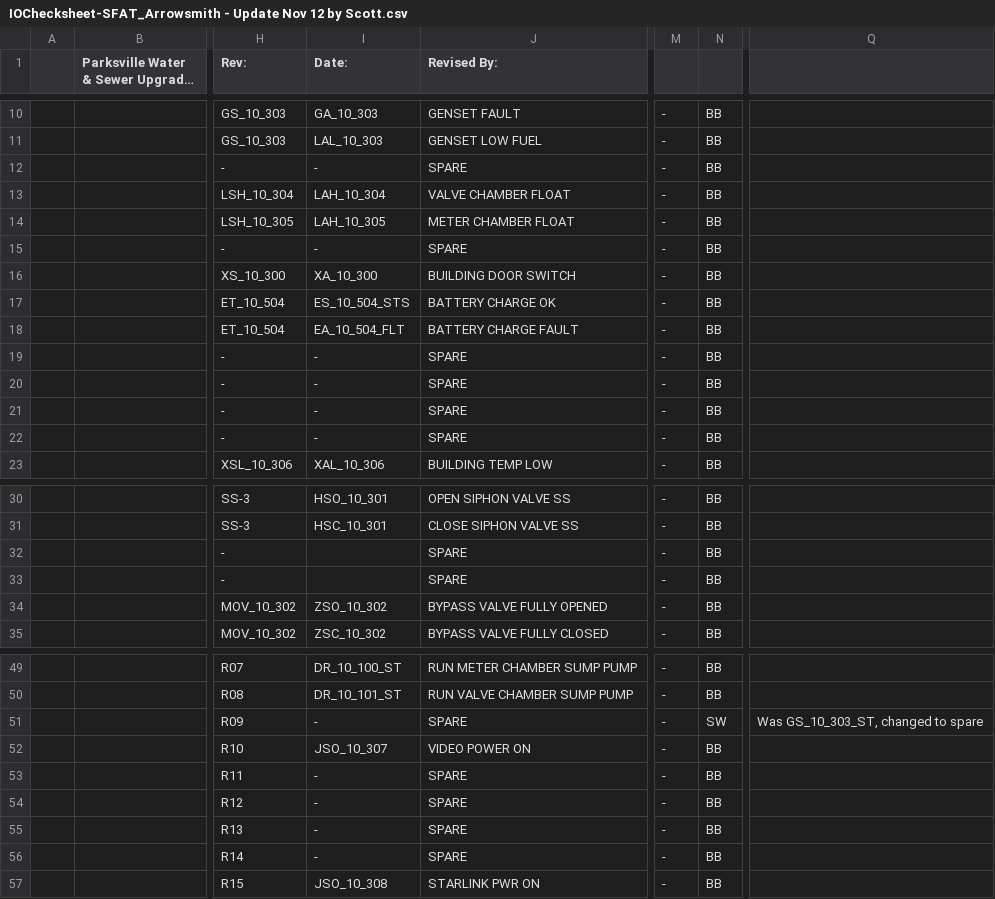
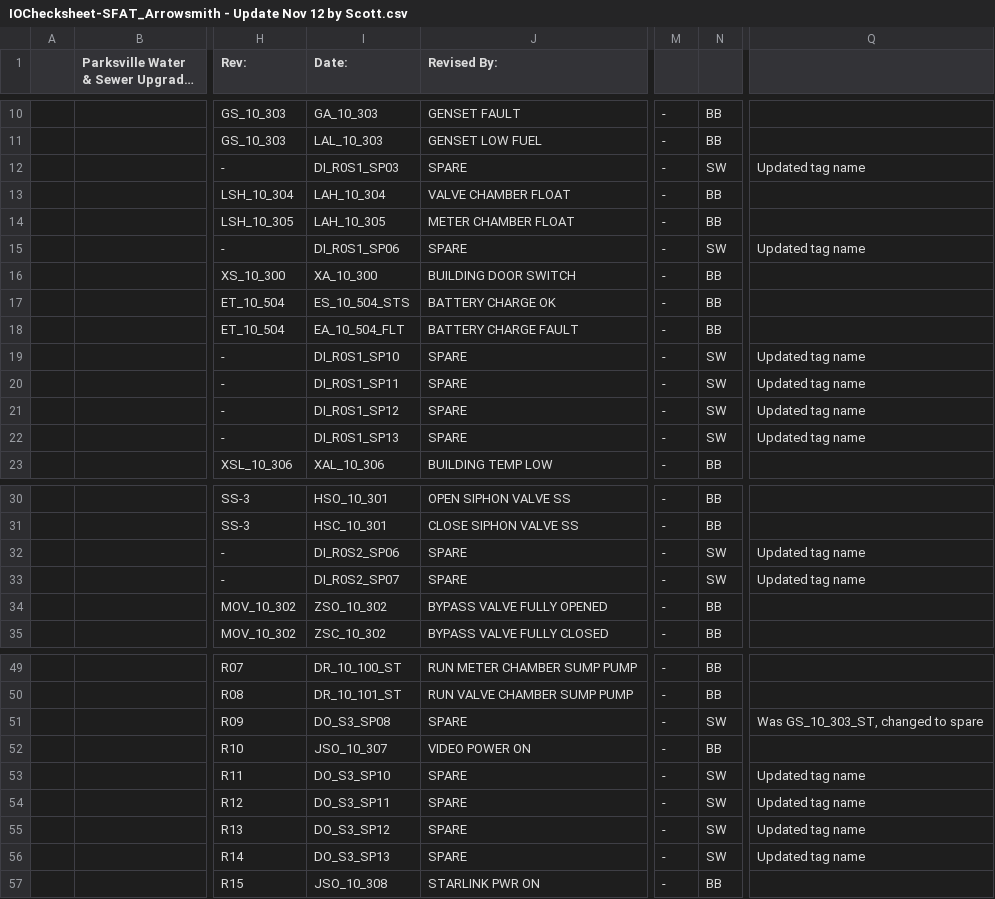
Before and after one commit to WSWallace-62/Arrowsmith_Dam_PLC, a CSV file: Misc_Docs/IOChecksheet-SFAT_Arrowsmith - Update Nov 12 by Scott.csv, drawn as a sheet; only a part is shown, gaps mark what is left out; long unchanged cells end in …; the diff covers the shown part only; the diff names each change by its address in the sheet, - before the commit and + after, or states it on an @@ line.

Commit message:
Updated spare tags

```diff
--- a/Misc_Docs/IOChecksheet-SFAT_Arrowsmith - Update Nov 12 by Scott.csv
+++ b/Misc_Docs/IOChecksheet-SFAT_Arrowsmith - Update Nov 12 by Scott.csv
-I12 (Date:): -
+I12 (Date:): DI_R0S1_SP03
-N12: BB
+N12: SW
-Q12: (empty)
+Q12: Updated tag name
-I15 (Date:): -
+I15 (Date:): DI_R0S1_SP06
-N15: BB
+N15: SW
-Q15: (empty)
+Q15: Updated tag name
-I19 (Date:): -
+I19 (Date:): DI_R0S1_SP10
-N19:N22: BB
+N19:N22: SW
-Q19:Q22: (empty)
+Q19:Q22: Updated tag name
-I20 (Date:): -
+I20 (Date:): DI_R0S1_SP11
-I21 (Date:): -
+I21 (Date:): DI_R0S1_SP12
-I22 (Date:): -
+I22 (Date:): DI_R0S1_SP13
-I32 (Date:): (empty)
+I32 (Date:): DI_R0S2_SP06
-N32:N33: BB
+N32:N33: SW
-Q32:Q33: (empty)
+Q32:Q33: Updated tag name
-I33 (Date:): (empty)
+I33 (Date:): DI_R0S2_SP07
-I51 (Date:): -
+I51 (Date:): DO_S3_SP08
-I53 (Date:): -
+I53 (Date:): DO_S3_SP10
-N53:N56: BB
+N53:N56: SW
-Q53:Q56: (empty)
+Q53:Q56: Updated tag name
-I54 (Date:): -
+I54 (Date:): DO_S3_SP11
-I55 (Date:): -
+I55 (Date:): DO_S3_SP12
-I56 (Date:): -
+I56 (Date:): DO_S3_SP13
```
Also changed, not shown: 9 edited cells elsewhere in this file.
